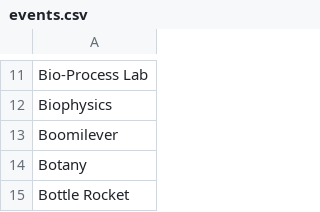
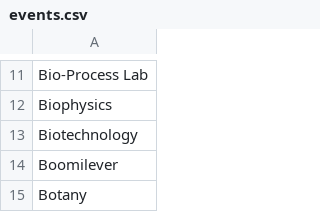
Before and after one commit to unosmium/canonical-names, a CSV file: events.csv, drawn as a sheet; only a part is shown, gaps mark what is left out; the shorter side is filled out with more unchanged rows; the diff names each change by its address in the sheet, - before the commit and + after, or states it on an @@ line.

```diff
--- a/events.csv
+++ b/events.csv
+row 13: Biotechnology
```
Also changed, not shown: schools.csv.
